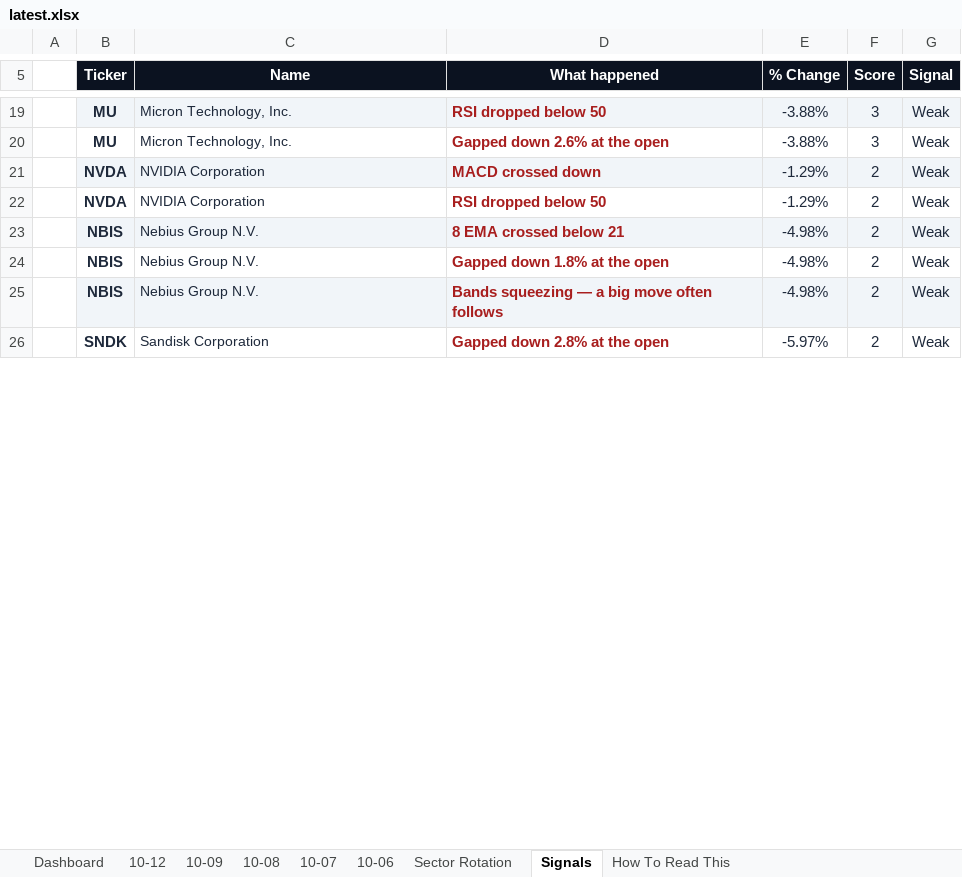
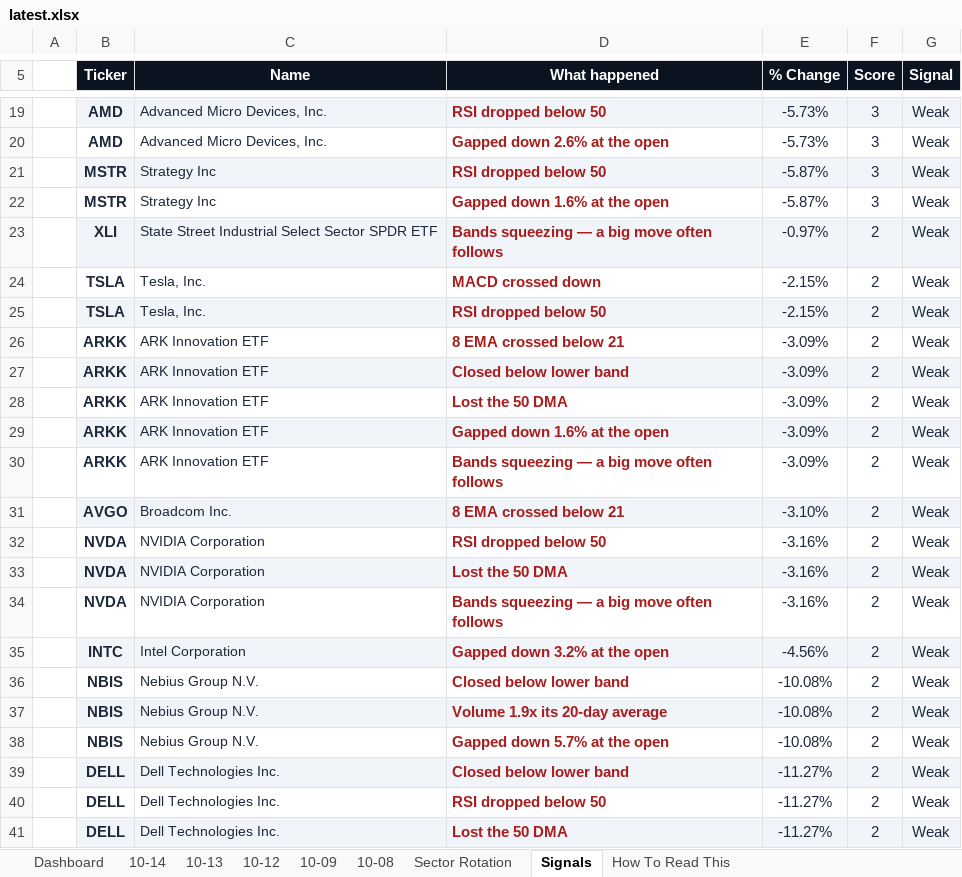
Before and after one commit to GeoWizard4645/Stock-Analysis-for-my-Grandpa, an Excel workbook: docs/data/latest.xlsx, sheet Signals, drawn as a sheet; only a part is shown, gaps mark what is left out; values as stored, in another font and other column widths than the file's, no borders; conditional formats not drawn; removed rows and columns are numbered as before the commit, all else as after; the diff covers the shown part only; the diff names each change by its address in the sheet, - before the commit and + after, or states it on an @@ line.

```diff
--- a/docs/data/latest.xlsx (sheet Signals)
+++ b/docs/data/latest.xlsx (sheet Signals)
-sheet tab: 10-07
-sheet tab: 10-06
+sheet tab: 10-14
+sheet tab: 10-13
-B19:B20 (Ticker): MU
+B19:B20 (Ticker): AMD
-C19:C20 (Name): Micron Technology, Inc.
+C19:C20 (Name): Advanced Micro Devices, Inc.
-E19:E20 (% Change): -3.88%
+E19:E20 (% Change): -5.73%
+row 21:  | MSTR | Strategy Inc | RSI dropped below 50 | -5.87% | 3 | Weak
+row 22:  | MSTR | Strategy Inc | Gapped down 1.6% at the open | -5.87% | 3 | Weak
+row 23:  | XLI | State Street Industrial Select Sector SPDR ETF | Bands squeezing — a big move often follows | -0.97% | 2 | Weak
+row 24:  | TSLA | Tesla, Inc. | MACD crossed down | -2.15% | 2 | Weak
+row 25:  | TSLA | Tesla, Inc. | RSI dropped below 50 | -2.15% | 2 | Weak
+row 26:  | ARKK | ARK Innovation ETF | 8 EMA crossed below 21 | -3.09% | 2 | Weak
+row 27:  | ARKK | ARK Innovation ETF | Closed below lower band | -3.09% | 2 | Weak
+row 28:  | ARKK | ARK Innovation ETF | Lost the 50 DMA | -3.09% | 2 | Weak
+row 29:  | ARKK | ARK Innovation ETF | Gapped down 1.6% at the open | -3.09% | 2 | Weak
+row 30:  | ARKK | ARK Innovation ETF | Bands squeezing — a big move often follows | -3.09% | 2 | Weak
+row 31:  | AVGO | Broadcom Inc. | 8 EMA crossed below 21 | -3.10% | 2 | Weak
-B32:G32 fill: #F1F5F9
+B32:G32 fill: none
-D32 (What happened): MACD crossed down
+D32 (What happened): RSI dropped below 50
-E32:E33 (% Change): -1.29%
+E32:E33 (% Change): -3.16%
-B33:G33 fill: none
+B33:G33 fill: #F1F5F9
-D33 (What happened): RSI dropped below 50
+D33 (What happened): Lost the 50 DMA
+row 34:  | NVDA | NVIDIA Corporation | Bands squeezing — a big move often follows | -3.16% | 2 | Weak
+row 35:  | INTC | Intel Corporation | Gapped down 3.2% at the open | -4.56% | 2 | Weak
-B36:G36 fill: #F1F5F9
+B36:G36 fill: none
-D36 (What happened): 8 EMA crossed below 21
+D36 (What happened): Closed below lower band
-E36:E38 (% Change): -4.98%
+E36:E38 (% Change): -10.08%
-B37:G37 fill: none
+B37:G37 fill: #F1F5F9
-D37 (What happened): Gapped down 1.8% at the open
+D37 (What happened): Volume 1.9x its 20-day average
-B38:G38 fill: #F1F5F9
+B38:G38 fill: none
-D38 (What happened): Bands squeezing — a big move often follows
+D38 (What happened): Gapped down 5.7% at the open
-row 26:  | SNDK | Sandisk Corporation | Gapped down 2.8% at the open | -5.97% | 2 | Weak
+row 39:  | DELL | Dell Technologies Inc. | Closed below lower band | -11.27% | 2 | Weak
+row 40:  | DELL | Dell Technologies Inc. | RSI dropped below 50 | -11.27% | 2 | Weak
+row 41:  | DELL | Dell Technologies Inc. | Lost the 50 DMA | -11.27% | 2 | Weak
```
Also changed, not shown: 37 added rows, 22 removed rows, 35 edited cells and cell formats elsewhere in this sheet, sheet Dashboard, sheet Sector Rotation, sheet 10-12, sheet 10-09, sheet 10-08, 1 other file.
